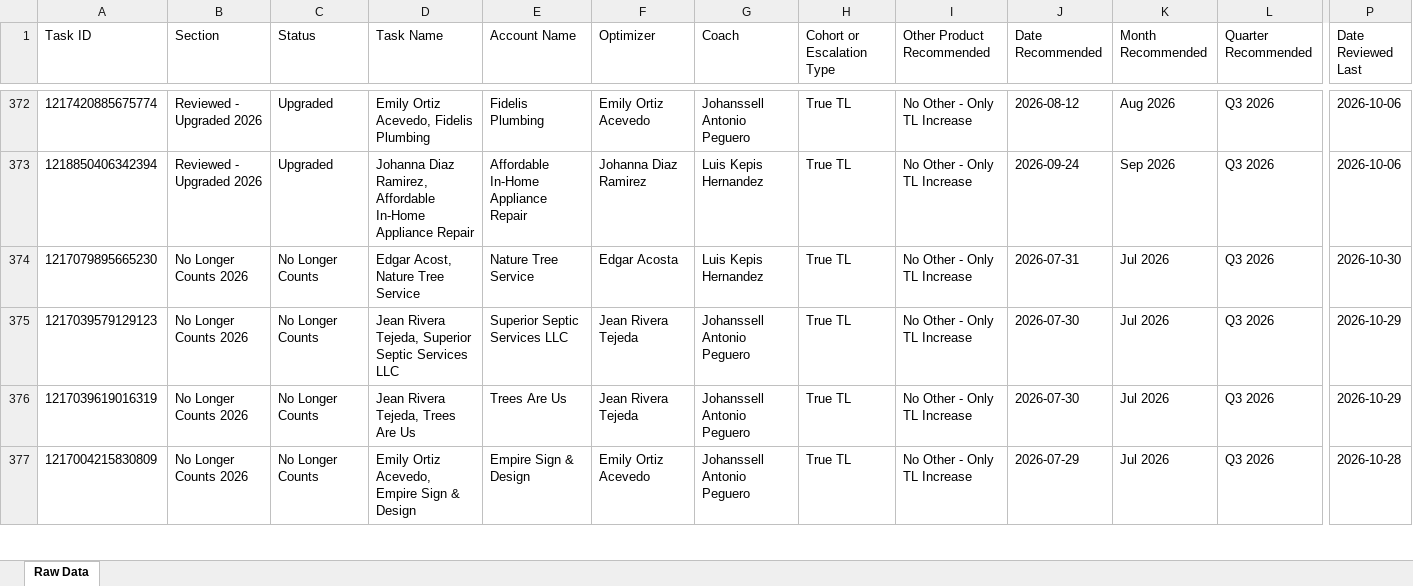
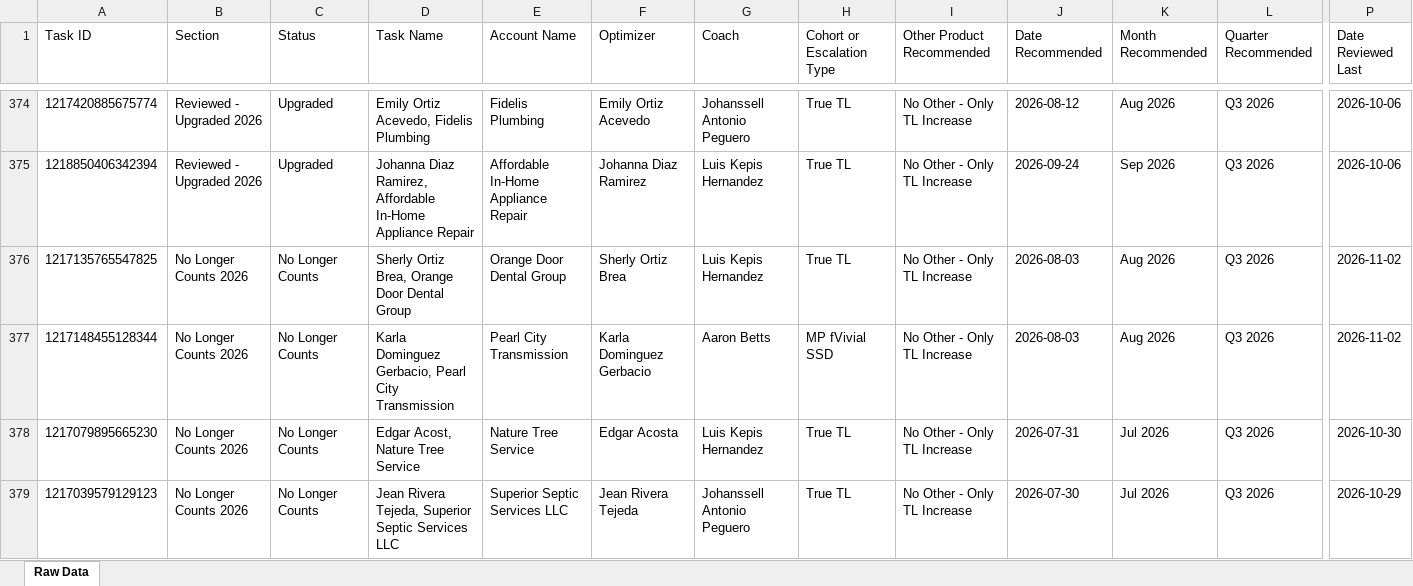
Before and after one commit to timramosthryv/budget-increase-recommendations, an Excel workbook: data.xlsx, sheet Raw Data, drawn as a sheet; only a part is shown, gaps mark what is left out; the shorter side is filled out with more unchanged rows; values as stored, in another font and other column widths than the file's, no borders; rows hold the shown columns only; the diff covers the shown part only; the diff names each change by its address in the sheet, - before the commit and + after, or states it on an @@ line.

```diff
--- a/data.xlsx (sheet Raw Data)
+++ b/data.xlsx (sheet Raw Data)
+row 376: 1217135765547825 | No Longer Counts 2026 | No Longer Counts | Sherly Ortiz Brea, Orange Door Dental Group | Orange Door Dental Group | Sherly Ortiz Brea | Luis Kepis Hernandez | True TL | No Other - Only TL Increase | 2026-08-03 | Aug 2026 | Q3 2026 | 2026-11-02
+row 377: 1217148455128344 | No Longer Counts 2026 | No Longer Counts | Karla Dominguez Gerbacio, Pearl City Transmission | Pearl City Transmission | Karla Dominguez Gerbacio | Aaron Betts | MP fVivial SSD | No Other - Only TL Increase | 2026-08-03 | Aug 2026 | Q3 2026 | 2026-11-02
```
Also changed, not shown: 7 added rows, 5 removed rows and 462 edited cells elsewhere in this sheet, 1 other file.
